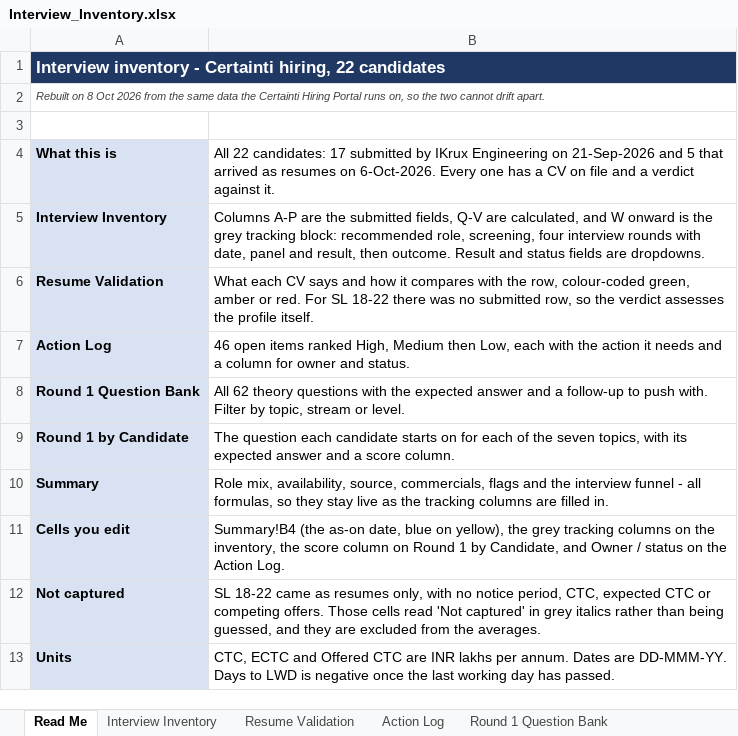
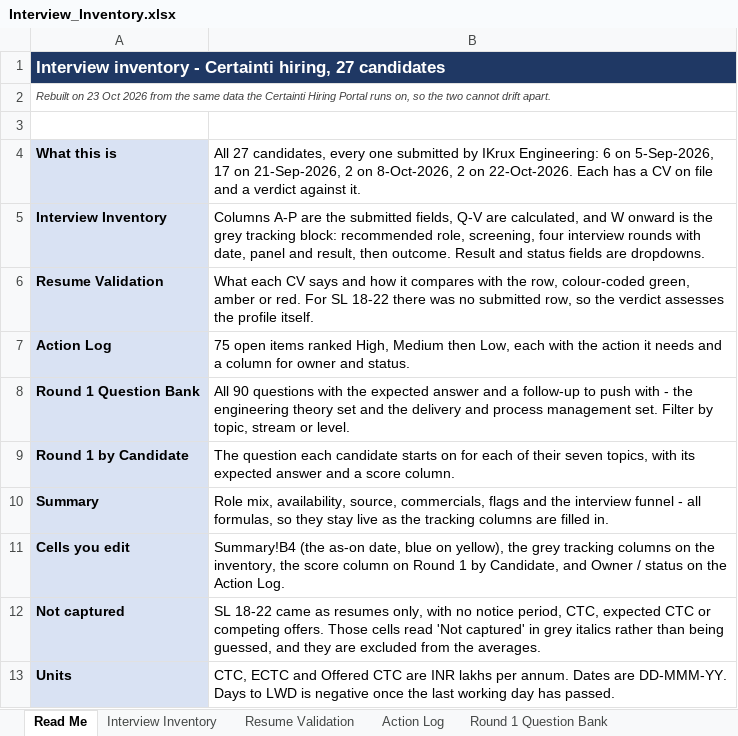
Before and after one commit to b-prabhu/my_utilties, an Excel workbook: interview/Interview_Inventory.xlsx, sheet Read Me, drawn as a sheet; values as stored, in another font and other column widths than the file's, no borders; the diff names each change by its address in the sheet, - before the commit and + after, or states it on an @@ line.

```diff
--- a/interview/Interview_Inventory.xlsx (sheet Read Me)
+++ b/interview/Interview_Inventory.xlsx (sheet Read Me)
-A1: …Certainti hiring, 22 candidates
+A1: …Certainti hiring, 27 candidates
-A2: Rebuilt on 8 Oct 2026…
+A2: Rebuilt on 23 Oct 2026…
-B4: All 22 candidates: 17 submitted by IKrux Engineering on 21-Sep-2026 and 5 that arrived as resumes on 6-Oct-2026. Every one has a…
+B4: All 27 candidates, every one submitted by IKrux Engineering: 6 on 5-Sep-2026, 17 on 21-Sep-2026, 2 on 8-Oct-2026, 2 on 22-Oct-2026. Each has a…
-B7: 46 open items…
+B7: 75 open items…
-B8: All 62 theory questions with the expected answer and a follow-up to push with. Filter by…
+B8: All 90 questions with the expected answer and a follow-up to push with - the engineering theory set and the delivery and process management set. Filter by…
-B9: …each of the seven topics,…
+B9: …each of their seven topics,…
```
Also changed, not shown: sheet Round 1 Question Bank, sheet Action Log, sheet Interview Inventory, sheet Round 1 by Candidate, sheet Summary, sheet Resume Validation, formulas that keep their value, 8 other files.
